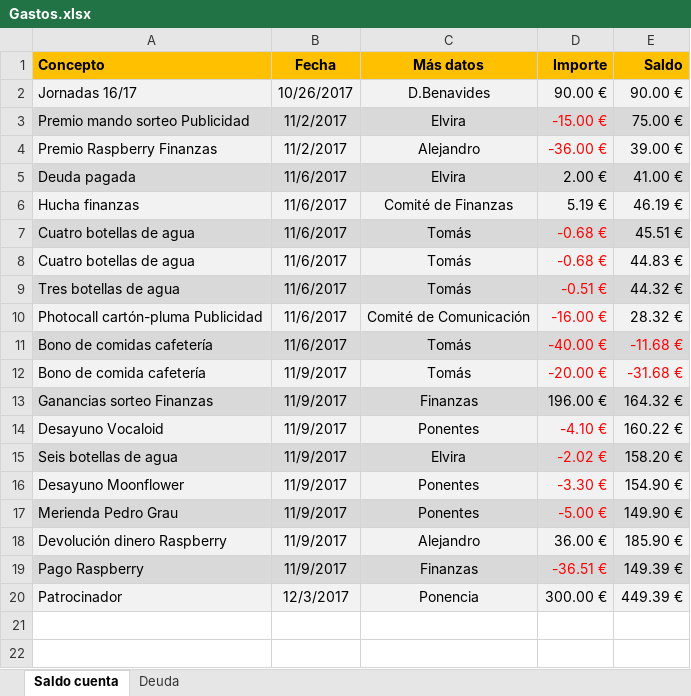
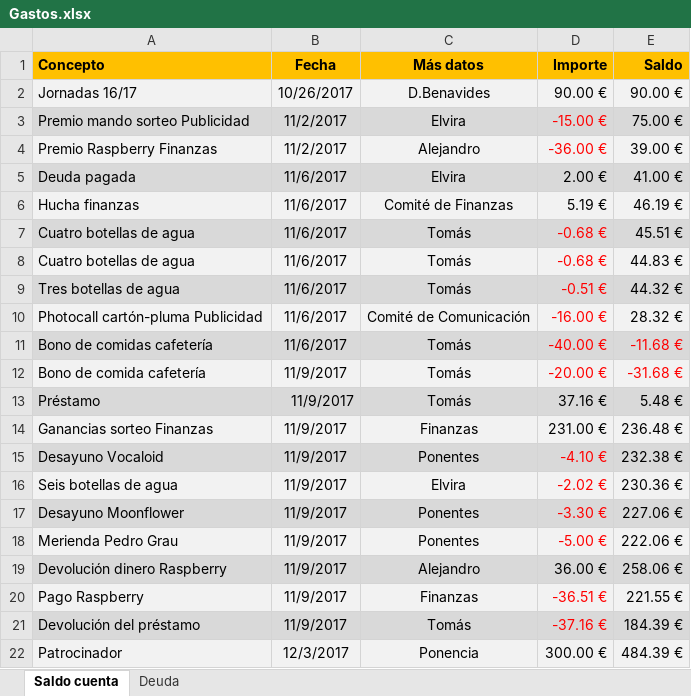
Before and after one commit to InnosoftDaysPresidencia/Finanzas, an Excel workbook: Documentos/Gastos.xlsx, sheet Saldo cuenta, drawn as a sheet; values as stored, in another font and other column widths than the file's, no borders; addresses are those after the commit; the diff names each change by its address in the sheet, - before the commit and + after, or states it on an @@ line.

```diff
--- a/Documentos/Gastos.xlsx (sheet Saldo cuenta)
+++ b/Documentos/Gastos.xlsx (sheet Saldo cuenta)
+row 13: Préstamo | 11/9/2017 | Tomás | 37.16 € | 5.48 €
-A14:E14 fill: #D9D9D9
+A14:E14 fill: #F2F2F2
-D14 (Importe): 196.00 €
+D14 (Importe): 231.00 €
-E14 (Saldo): 164.32 €
+E14 (Saldo): 236.48 €
-A15:E15 fill: #F2F2F2
+A15:E15 fill: #D9D9D9
-E15 (Saldo): 160.22 €
+E15 (Saldo): 232.38 €
-A16:E16 fill: #D9D9D9
+A16:E16 fill: #F2F2F2
-E16 (Saldo): 158.20 €
+E16 (Saldo): 230.36 €
-A17:E17 fill: #F2F2F2
+A17:E17 fill: #D9D9D9
-E17 (Saldo): 154.90 €
+E17 (Saldo): 227.06 €
-A18:E18 fill: #D9D9D9
+A18:E18 fill: #F2F2F2
-E18 (Saldo): 149.90 €
+E18 (Saldo): 222.06 €
-A19:E19 fill: #F2F2F2
+A19:E19 fill: #D9D9D9
-E19 (Saldo): 185.90 €
+E19 (Saldo): 258.06 €
-A20:E20 fill: #D9D9D9
+A20:E20 fill: #F2F2F2
-E20 (Saldo): 149.39 €
+E20 (Saldo): 221.55 €
+row 21: Devolución del préstamo | 11/9/2017 | Tomás | -37.16 € | 184.39 €
-E22 (Saldo): 449.39 €
+E22 (Saldo): 484.39 €
```
Also changed, not shown: Horas computadas/Horas - Comité de Finanzas - Grupo 1.xlsx, 1 other file.
